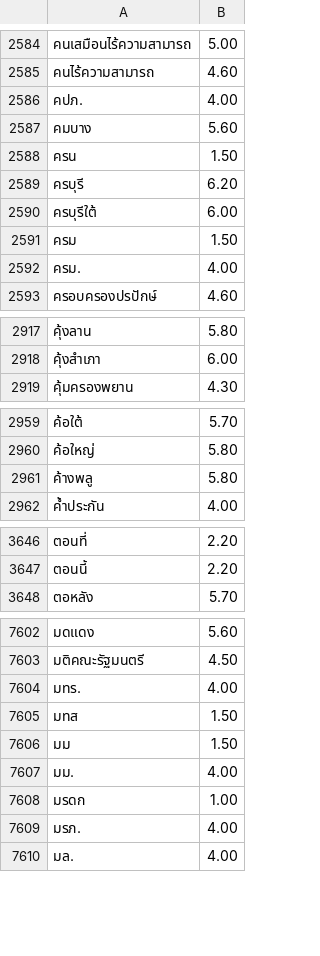
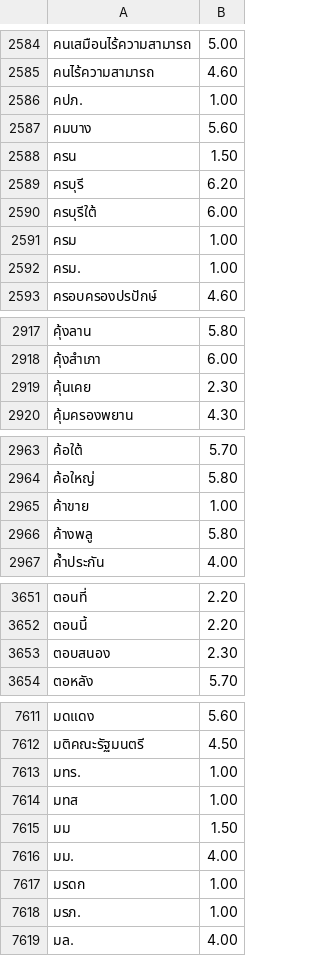
Before and after one commit to kamthorn/thai-break-dict-extra, a TSV file: dist/words-extra.tsv, drawn as a sheet; only a part is shown, gaps mark what is left out; the diff covers the shown part only.

```diff
--- a/dist/words-extra.tsv
+++ b/dist/words-extra.tsv
@@ -2585,3 +2585,3 @@
 คนไร้ความสามารถ	4.60
-คปภ.	4.00
+คปภ.	1.00
 คมบาง	5.60
@@ -2590,4 +2590,4 @@
 ครบุรีใต้	6.00
-ครม	1.50
-ครม.	4.00
+ครม	1.00
+ครม.	1.00
 ครอบครองปรปักษ์	4.60
@@ -2918,2 +2918,3 @@
 คุ้งสำเภา	6.00
+คุ้นเคย	2.30
 คุ้มครองพยาน	4.30
@@ -2960,2 +2964,3 @@
 ค้อใหญ่	5.80
+ค้าขาย	1.00
 ค้างพลู	5.80
@@ -3647,2 +3652,3 @@
 ตอนนี้	2.20
+ตอบสนอง	2.30
 ตอหลัง	5.70
@@ -7603,4 +7612,4 @@
 มติคณะรัฐมนตรี	4.50
-มทร.	4.00
-มทส	1.50
+มทร.	1.00
+มทส	1.00
 มม	1.50
@@ -7608,3 +7617,3 @@
 มรดก	1.00
-มรภ.	4.00
+มรภ.	1.00
 มล.	4.00
```
Also changed, not shown: 16 added rows and 54 edited cells elsewhere in this file, dist/words-extra-lines.tsv, 11 other files.
